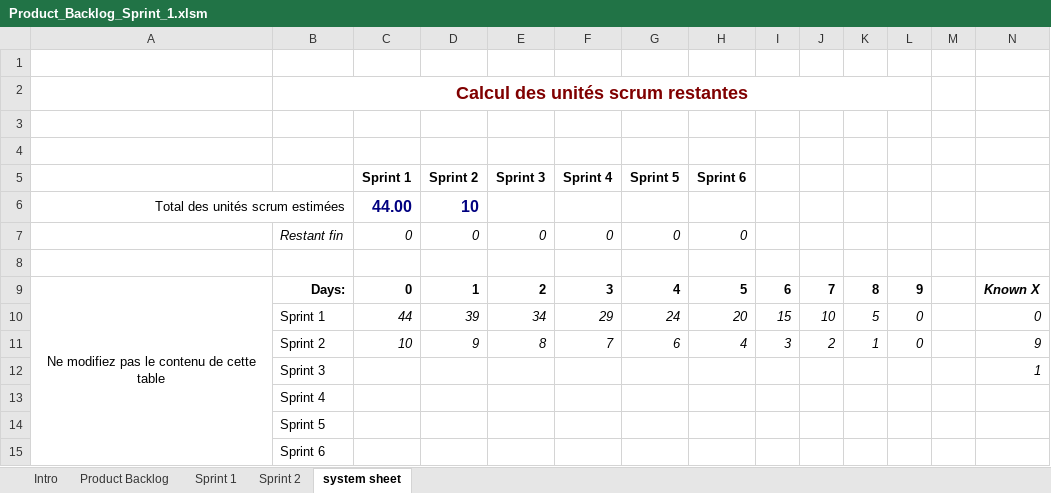
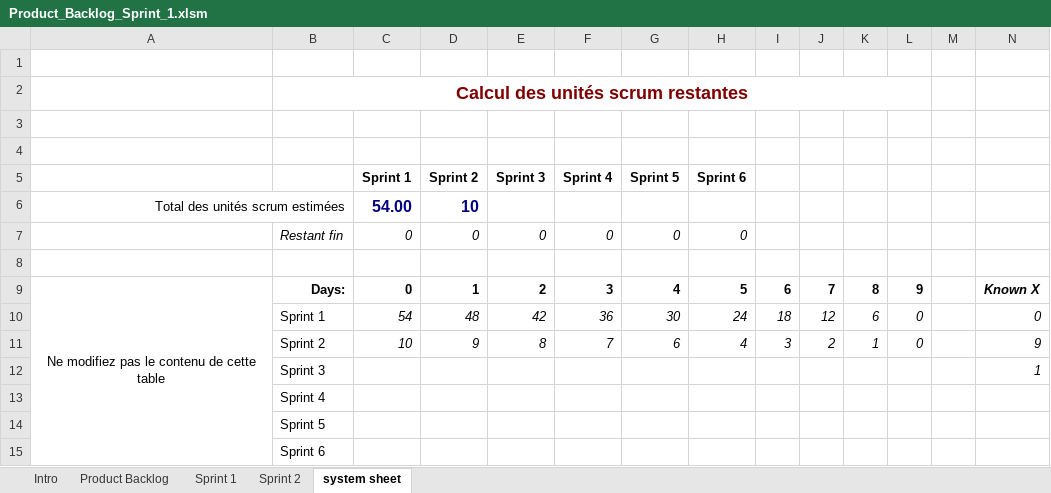
Before and after one commit to maisonneuvegroupe14614/projet_web_2, an Excel workbook: docs/Product_Backlog_Sprint_1.xlsm, sheet system sheet, drawn as a sheet; values as stored, in another font and other column widths than the file's, no borders; removed rows and columns are numbered as before the commit, all else as after; the diff names each change by its address in the sheet, - before the commit and + after, or states it on an @@ line.

```diff
--- a/docs/Product_Backlog_Sprint_1.xlsm (sheet system sheet)
+++ b/docs/Product_Backlog_Sprint_1.xlsm (sheet system sheet)
-C6 (Sprint 1): 44.00
+C6 (Sprint 1): 54.00
-row 10:  | Sprint 1 | 44 | 39 | 34 | 29 | 24 | 20 | 15 | 10 | 5 | 0 |  | 0
+row 10:  | Sprint 1 | 54 | 48 | 42 | 36 | 30 | 24 | 18 | 12 | 6 | 0 |  | 0
```
Also changed, not shown: sheet Sprint 1, sheet Product Backlog, charts or pictures, 16 other files.
